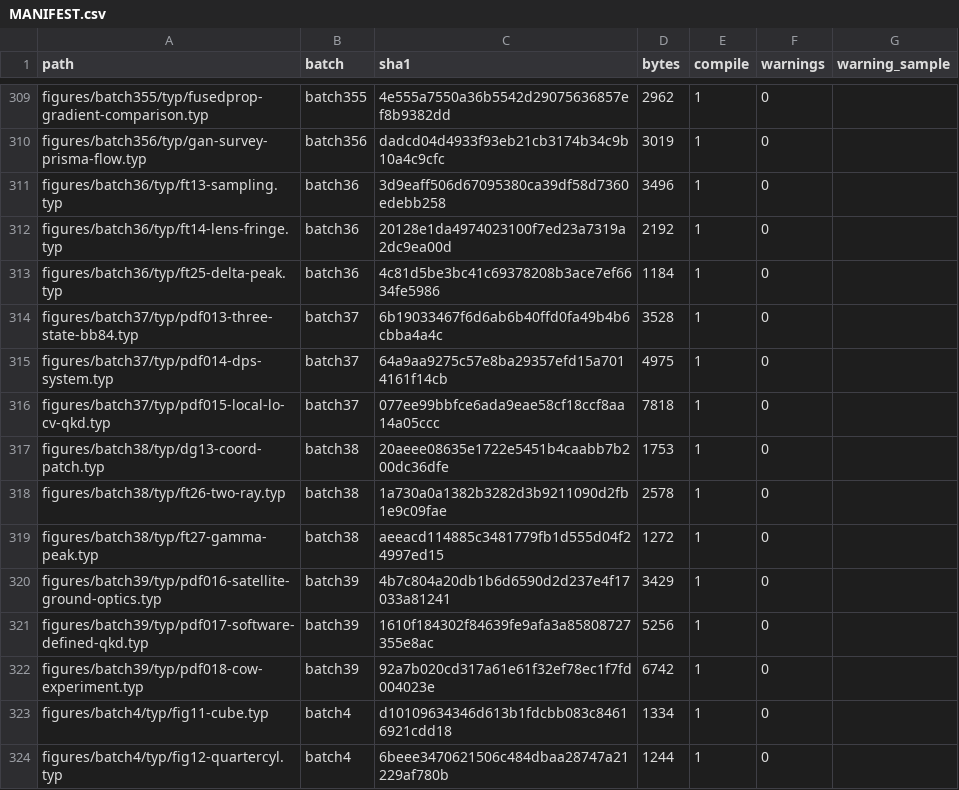
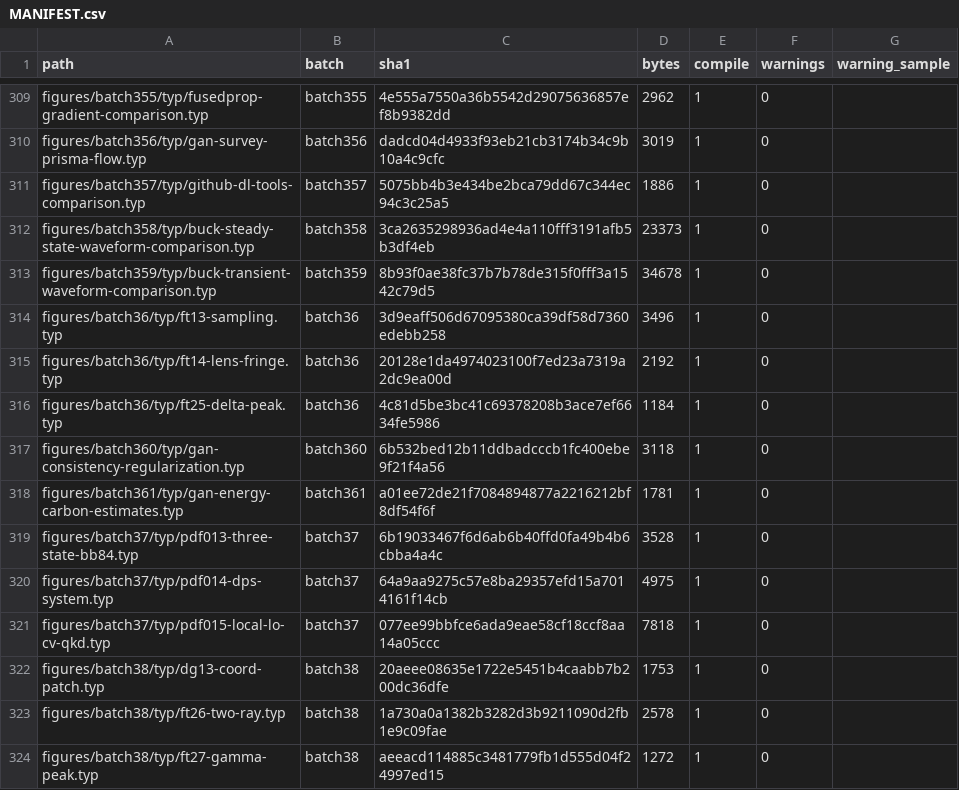
Before and after one commit to m-rui001/figure-as-code, a CSV file: MANIFEST.csv, drawn as a sheet; only a part is shown, gaps mark what is left out; the shorter side is filled out with more unchanged rows; the diff names each change by its address in the sheet, - before the commit and + after, or states it on an @@ line.

Commit message:
Add verified reconstructions for batches 357 through 361

```diff
--- a/MANIFEST.csv
+++ b/MANIFEST.csv
+row 311: figures/batch357/typ/github-dl-tools-comparison.typ | batch357 | 5075bb4b3e434be2bca79dd67c344ec94c3c25a5 | 1886 | 1 | 0
+row 312: figures/batch358/typ/buck-steady-state-waveform-comparison.typ | batch358 | 3ca2635298936ad4e4a110fff3191afb5b3df4eb | 23373 | 1 | 0
+row 313: figures/batch359/typ/buck-transient-waveform-comparison.typ | batch359 | 8b93f0ae38fc37b7b78de315f0fff3a1542c79d5 | 34678 | 1 | 0
+row 317: figures/batch360/typ/gan-consistency-regularization.typ | batch360 | 6b532bed12b11ddbadcccb1fc400ebe9f21f4a56 | 3118 | 1 | 0
+row 318: figures/batch361/typ/gan-energy-carbon-estimates.typ | batch361 | a01ee72de21f7084894877a2216212bf8df54f6f | 1781 | 1 | 0
```
Also changed, not shown: 47 other files.
